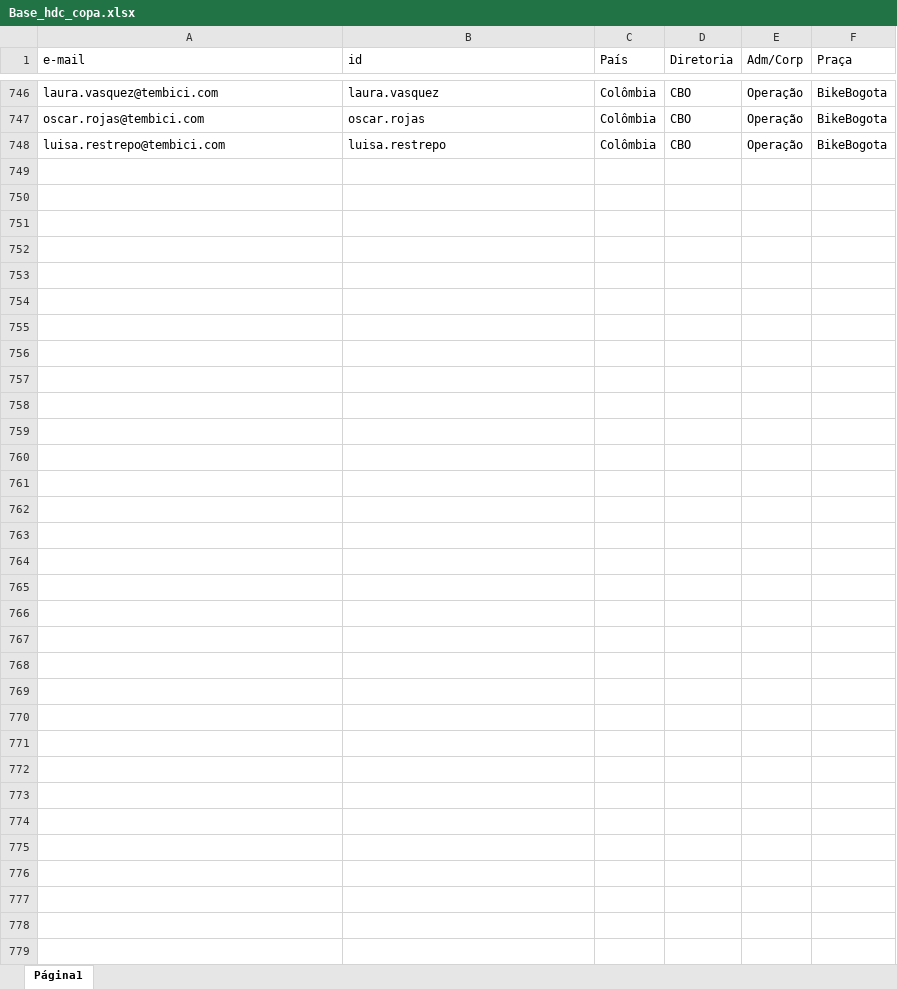
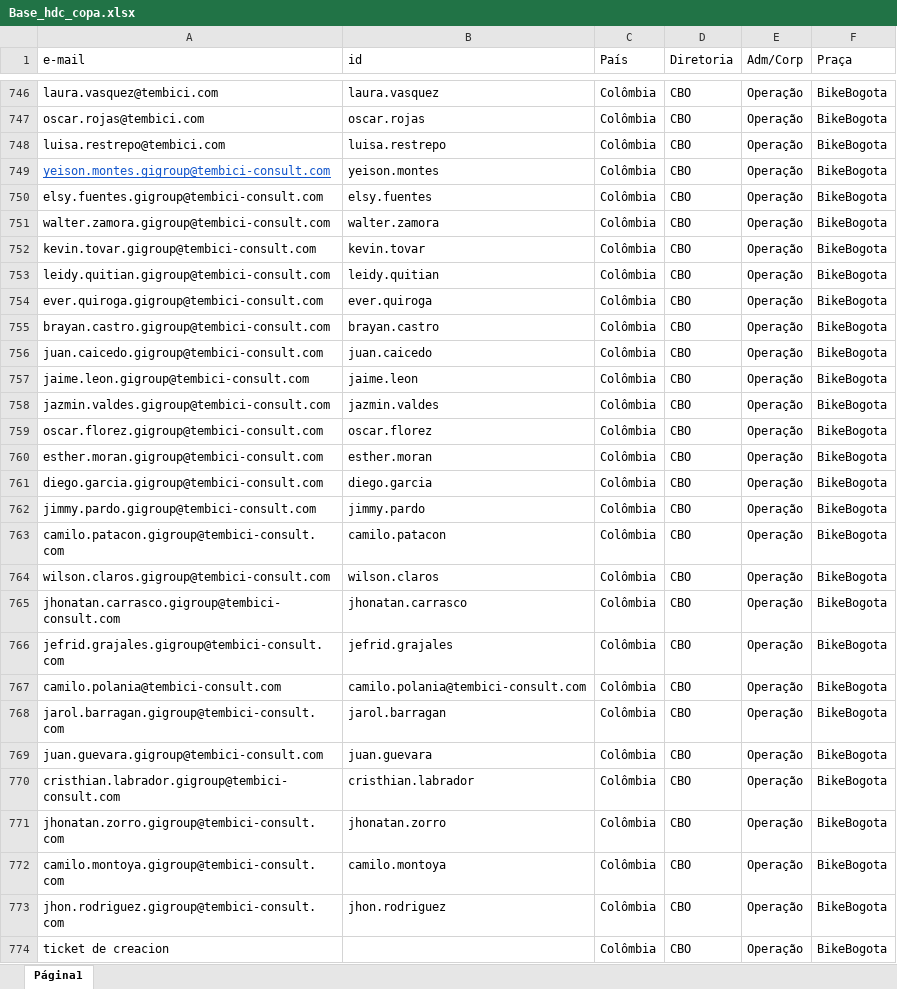
Before and after one commit to victorfalcaotembici/bolaocopa2026, an Excel workbook: Base_hdc_copa.xlsx, sheet Página1, drawn as a sheet; only a part is shown, gaps mark what is left out; values as stored, in another font and other column widths than the file's, no borders; the diff names each change by its address in the sheet, - before the commit and + after, or states it on an @@ line.

Commit message:
Add files via upload

```diff
--- a/Base_hdc_copa.xlsx (sheet Página1)
+++ b/Base_hdc_copa.xlsx (sheet Página1)
+row 749: yeison.montes.gigroup@tembici-consult.com | yeison.montes | Colômbia | CBO | Operação | BikeBogota
+row 750: elsy.fuentes.gigroup@tembici-consult.com | elsy.fuentes | Colômbia | CBO | Operação | BikeBogota
+row 751: walter.zamora.gigroup@tembici-consult.com | walter.zamora | Colômbia | CBO | Operação | BikeBogota
+row 752: kevin.tovar.gigroup@tembici-consult.com | kevin.tovar | Colômbia | CBO | Operação | BikeBogota
+row 753: leidy.quitian.gigroup@tembici-consult.com | leidy.quitian | Colômbia | CBO | Operação | BikeBogota
+row 754: ever.quiroga.gigroup@tembici-consult.com | ever.quiroga | Colômbia | CBO | Operação | BikeBogota
+row 755: brayan.castro.gigroup@tembici-consult.com | brayan.castro | Colômbia | CBO | Operação | BikeBogota
+row 756: juan.caicedo.gigroup@tembici-consult.com | juan.caicedo | Colômbia | CBO | Operação | BikeBogota
+row 757: jaime.leon.gigroup@tembici-consult.com | jaime.leon | Colômbia | CBO | Operação | BikeBogota
+row 758: jazmin.valdes.gigroup@tembici-consult.com | jazmin.valdes | Colômbia | CBO | Operação | BikeBogota
+row 759: oscar.florez.gigroup@tembici-consult.com | oscar.florez | Colômbia | CBO | Operação | BikeBogota
+row 760: esther.moran.gigroup@tembici-consult.com | esther.moran | Colômbia | CBO | Operação | BikeBogota
+row 761: diego.garcia.gigroup@tembici-consult.com | diego.garcia | Colômbia | CBO | Operação | BikeBogota
+row 762: jimmy.pardo.gigroup@tembici-consult.com | jimmy.pardo | Colômbia | CBO | Operação | BikeBogota
+row 763: camilo.patacon.gigroup@tembici-consult.com | camilo.patacon | Colômbia | CBO | Operação | BikeBogota
+row 764: wilson.claros.gigroup@tembici-consult.com | wilson.claros | Colômbia | CBO | Operação | BikeBogota
+row 765: jhonatan.carrasco.gigroup@tembici-consult.com | jhonatan.carrasco | Colômbia | CBO | Operação | BikeBogota
+row 766: jefrid.grajales.gigroup@tembici-consult.com | jefrid.grajales | Colômbia | CBO | Operação | BikeBogota
+row 767: camilo.polania@tembici-consult.com | camilo.polania@tembici-consult.com | Colômbia | CBO | Operação | BikeBogota
+row 768: jarol.barragan.gigroup@tembici-consult.com | jarol.barragan | Colômbia | CBO | Operação | BikeBogota
+row 769: juan.guevara.gigroup@tembici-consult.com | juan.guevara | Colômbia | CBO | Operação | BikeBogota
+row 770: cristhian.labrador.gigroup@tembici-consult.com | cristhian.labrador | Colômbia | CBO | Operação | BikeBogota
+row 771: jhonatan.zorro.gigroup@tembici-consult.com | jhonatan.zorro | Colômbia | CBO | Operação | BikeBogota
+row 772: camilo.montoya.gigroup@tembici-consult.com | camilo.montoya | Colômbia | CBO | Operação | BikeBogota
+row 773: jhon.rodriguez.gigroup@tembici-consult.com | jhon.rodriguez | Colômbia | CBO | Operação | BikeBogota
+row 774: ticket de creacion |  | Colômbia | CBO | Operação | BikeBogota
```
